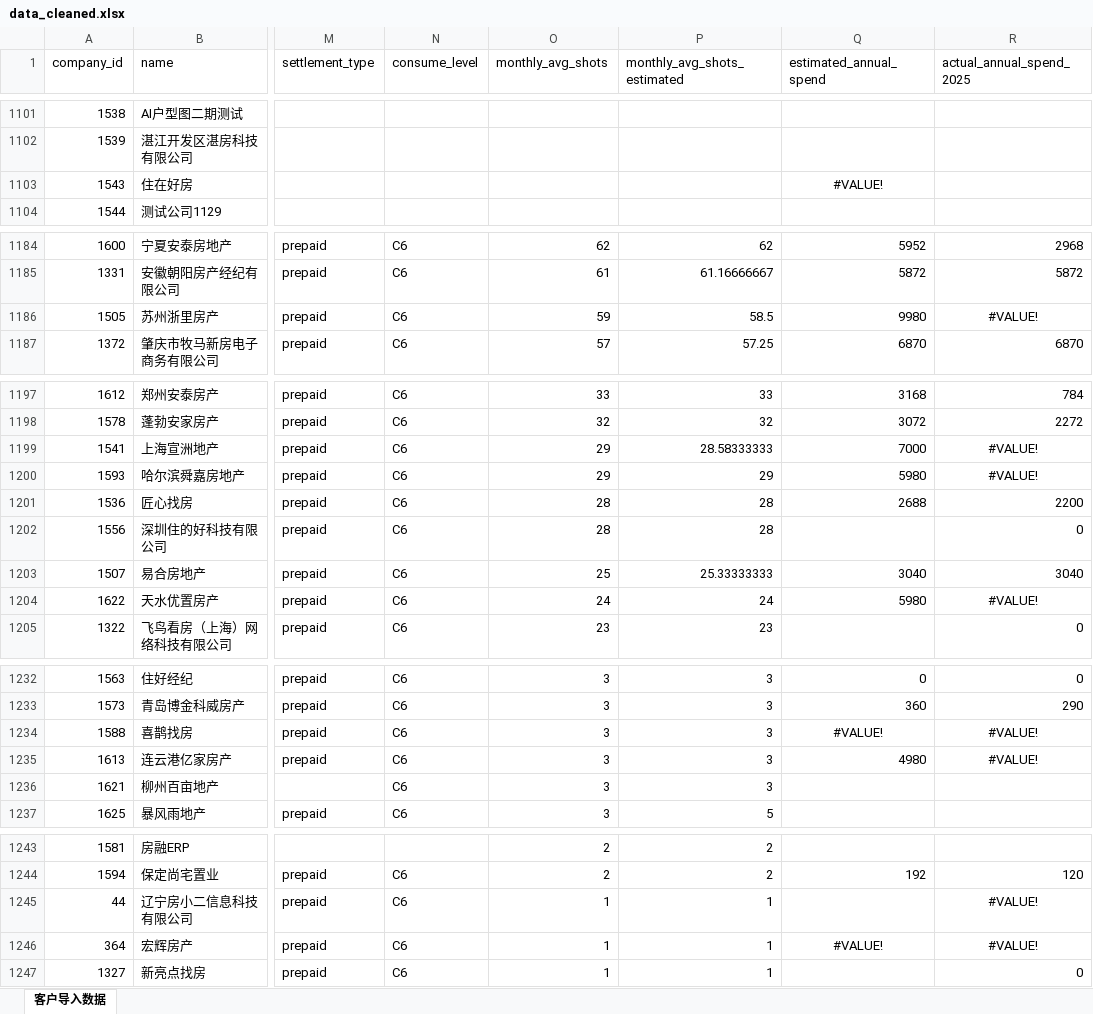
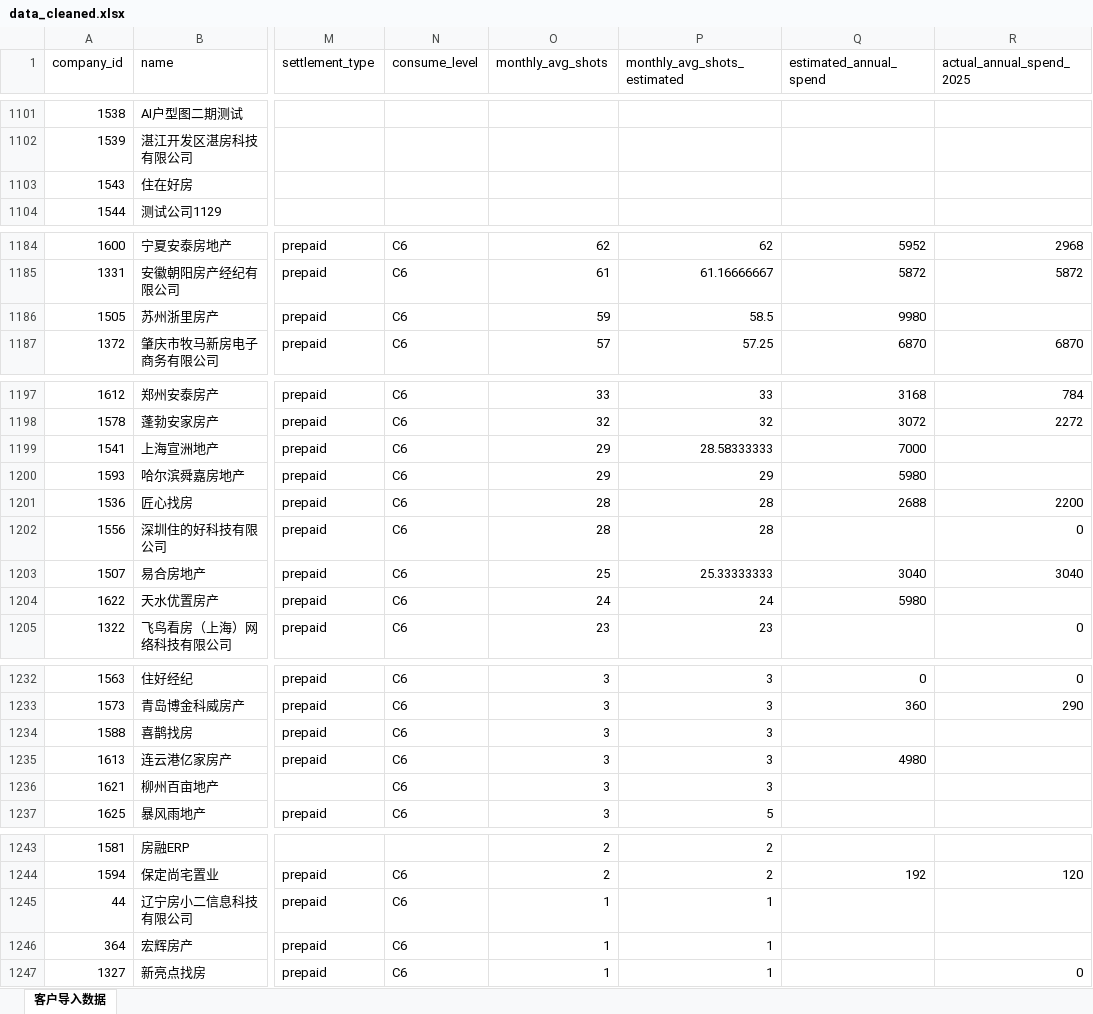
Before and after one commit to sacrtap/customer_platform_vk, an Excel workbook: docs/data_cleaned.xlsx, sheet 客户导入数据, drawn as a sheet; only a part is shown, gaps mark what is left out; values as stored, in another font and other column widths than the file's, no borders; the diff covers the shown part only; the diff names each change by its address in the sheet, - before the commit and + after, or states it on an @@ line.

Commit message:
feat: add data cleaning script and generate cleaned import data

```diff
--- a/docs/data_cleaned.xlsx (sheet 客户导入数据)
+++ b/docs/data_cleaned.xlsx (sheet 客户导入数据)
-Q1103 (estimated_annual_spend): #VALUE!
+Q1103 (estimated_annual_spend): (empty)
-R1186 (actual_annual_spend_2025): #VALUE!
+R1186 (actual_annual_spend_2025): (empty)
-R1199:R1200 (actual_annual_spend_2025): #VALUE!
+R1199:R1200 (actual_annual_spend_2025): (empty)
-R1204 (actual_annual_spend_2025): #VALUE!
+R1204 (actual_annual_spend_2025): (empty)
-Q1234 (estimated_annual_spend): #VALUE!
+Q1234 (estimated_annual_spend): (empty)
-R1234:R1235 (actual_annual_spend_2025): #VALUE!
+R1234:R1235 (actual_annual_spend_2025): (empty)
-R1245:R1246 (actual_annual_spend_2025): #VALUE!
+R1245:R1246 (actual_annual_spend_2025): (empty)
-Q1246 (estimated_annual_spend): #VALUE!
+Q1246 (estimated_annual_spend): (empty)
```
Also changed, not shown: 3 edited cells elsewhere in this sheet, 2 other files.
